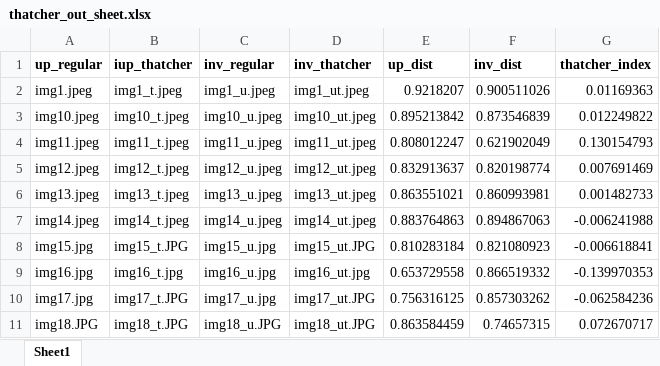
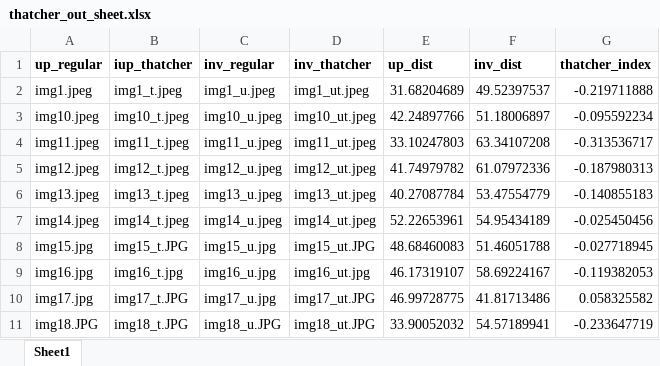
Before and after one commit to tamarakap/psychology_project, an Excel workbook: outputs/thatcher_out_sheet.xlsx, sheet Sheet1, drawn as a sheet; only a part is shown; values as stored, in another font and other column widths than the file's, no borders; the diff covers the shown part only; the diff names each change by its address in the sheet, - before the commit and + after, or states it on an @@ line.

```diff
--- a/outputs/thatcher_out_sheet.xlsx (sheet Sheet1)
+++ b/outputs/thatcher_out_sheet.xlsx (sheet Sheet1)
-E2 (up_dist): 0.9218207
+E2 (up_dist): 31.68204689
-F2 (inv_dist): 0.900511026
+F2 (inv_dist): 49.52397537
-G2 (thatcher_index): 0.01169363
+G2 (thatcher_index): -0.219711888
-E3 (up_dist): 0.895213842
+E3 (up_dist): 42.24897766
-F3 (inv_dist): 0.873546839
+F3 (inv_dist): 51.18006897
-G3 (thatcher_index): 0.012249822
+G3 (thatcher_index): -0.095592234
-E4 (up_dist): 0.808012247
+E4 (up_dist): 33.10247803
-F4 (inv_dist): 0.621902049
+F4 (inv_dist): 63.34107208
-G4 (thatcher_index): 0.130154793
+G4 (thatcher_index): -0.313536717
-E5 (up_dist): 0.832913637
+E5 (up_dist): 41.74979782
-F5 (inv_dist): 0.820198774
+F5 (inv_dist): 61.07972336
-G5 (thatcher_index): 0.007691469
+G5 (thatcher_index): -0.187980313
-E6 (up_dist): 0.863551021
+E6 (up_dist): 40.27087784
-F6 (inv_dist): 0.860993981
+F6 (inv_dist): 53.47554779
-G6 (thatcher_index): 0.001482733
+G6 (thatcher_index): -0.140855183
-E7 (up_dist): 0.883764863
+E7 (up_dist): 52.22653961
-F7 (inv_dist): 0.894867063
+F7 (inv_dist): 54.95434189
-G7 (thatcher_index): -0.006241988
+G7 (thatcher_index): -0.025450456
-E8 (up_dist): 0.810283184
+E8 (up_dist): 48.68460083
-F8 (inv_dist): 0.821080923
+F8 (inv_dist): 51.46051788
-G8 (thatcher_index): -0.006618841
+G8 (thatcher_index): -0.027718945
-E9 (up_dist): 0.653729558
+E9 (up_dist): 46.17319107
-F9 (inv_dist): 0.866519332
+F9 (inv_dist): 58.69224167
-G9 (thatcher_index): -0.139970353
+G9 (thatcher_index): -0.119382053
-E10 (up_dist): 0.756316125
+E10 (up_dist): 46.99728775
-F10 (inv_dist): 0.857303262
+F10 (inv_dist): 41.81713486
-G10 (thatcher_index): -0.062584236
+G10 (thatcher_index): 0.058325582
-E11 (up_dist): 0.863584459
+E11 (up_dist): 33.90052032
-F11 (inv_dist): 0.74657315
+F11 (inv_dist): 54.57189941
-G11 (thatcher_index): 0.072670717
+G11 (thatcher_index): -0.233647719
```
Also changed, not shown: 42 edited cells elsewhere in this sheet, outputs/context_out_sheet.xlsx, 27 other files.
